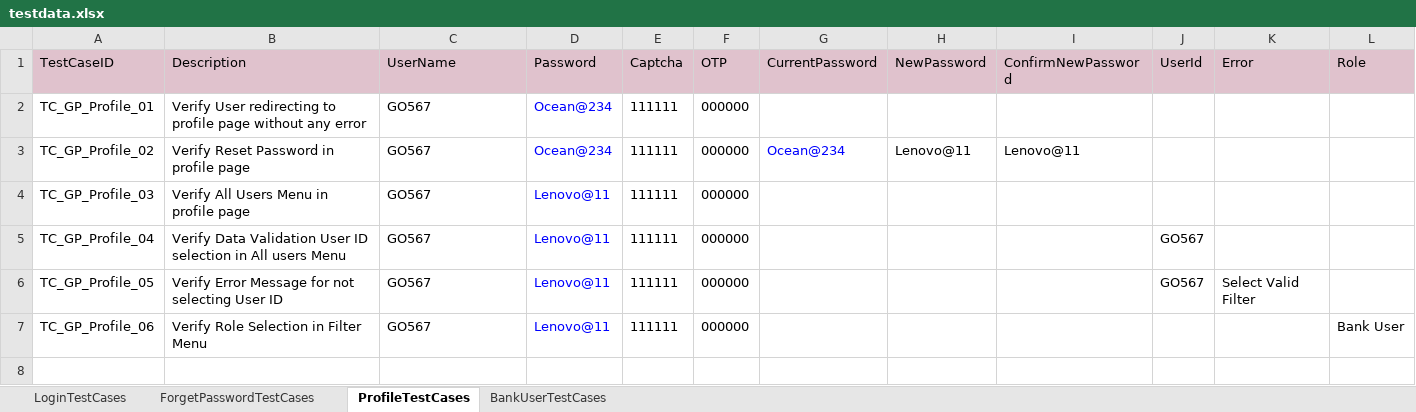
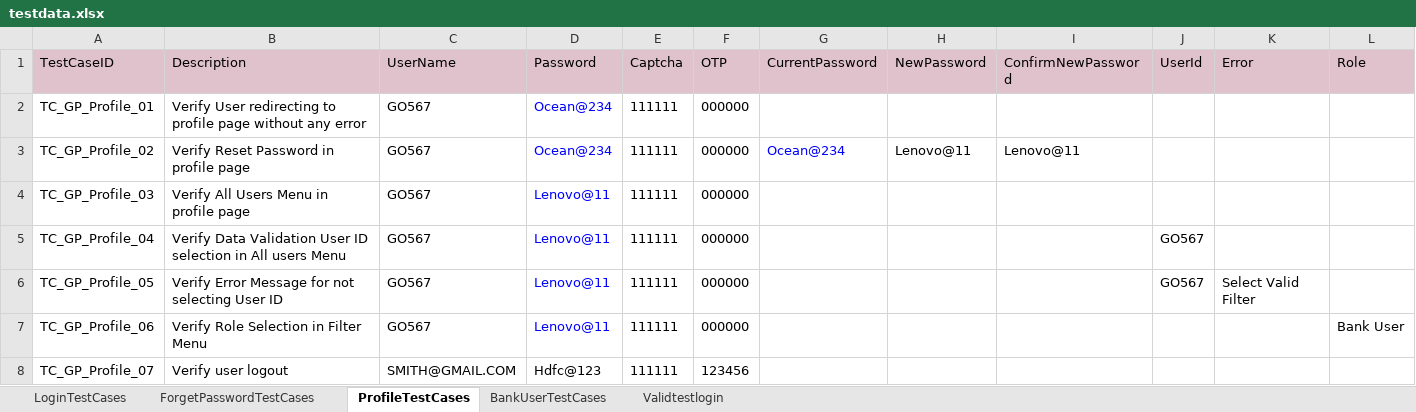
Before and after one commit to SiddheshPalekar/CCP_Playwright, an Excel workbook: Resources/testdata.xlsx, sheet ProfileTestCases, drawn as a sheet; values as stored, in another font and other column widths than the file's, no borders; the diff names each change by its address in the sheet, - before the commit and + after, or states it on an @@ line.

```diff
--- a/Resources/testdata.xlsx (sheet ProfileTestCases)
+++ b/Resources/testdata.xlsx (sheet ProfileTestCases)
+sheet tab: Validtestlogin
+row 8: TC_GP_Profile_07 | Verify user logout | SMITH@GMAIL.COM | Hdfc@123 | 111111 | 123456
```
Also changed, not shown: sheet BankUserTestCases, sheet LoginTestCases, Resources/HDFC_Credit_Card_Portal_Testdata.xlsx, 12 other files.
